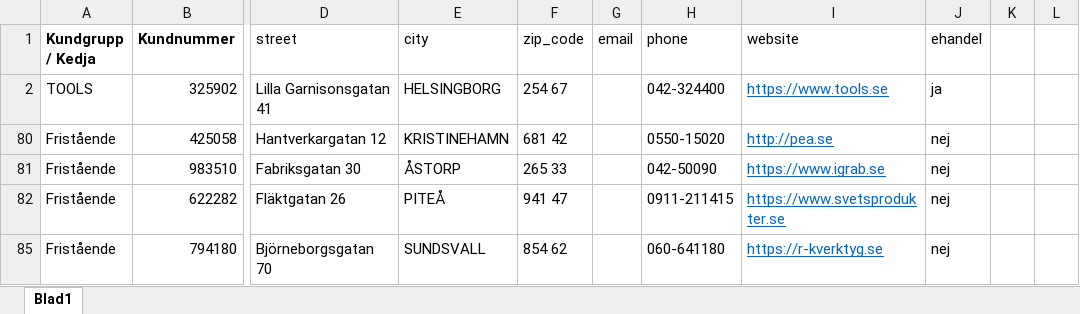
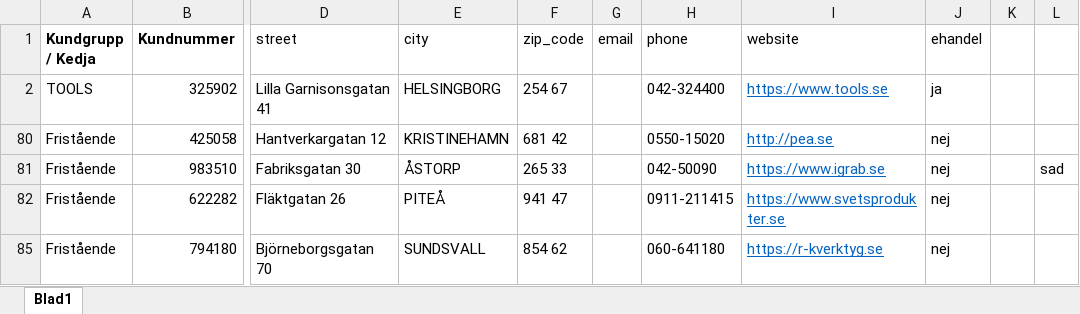
Before and after one commit to dan-guldbransen/tengTools, an Excel workbook: Src/Litium.Accelerator.Mvc/App_Files/Dealers.xlsx, sheet Blad1, drawn as a sheet; only a part is shown, gaps mark what is left out; values as stored, in another font and other column widths than the file's, no borders; the diff names each change by its address in the sheet, - before the commit and + after, or states it on an @@ line.

```diff
--- a/Src/Litium.Accelerator.Mvc/App_Files/Dealers.xlsx (sheet Blad1)
+++ b/Src/Litium.Accelerator.Mvc/App_Files/Dealers.xlsx (sheet Blad1)
-L81: (empty)
+L81: sad
```
Also changed, not shown: 20 other files.
